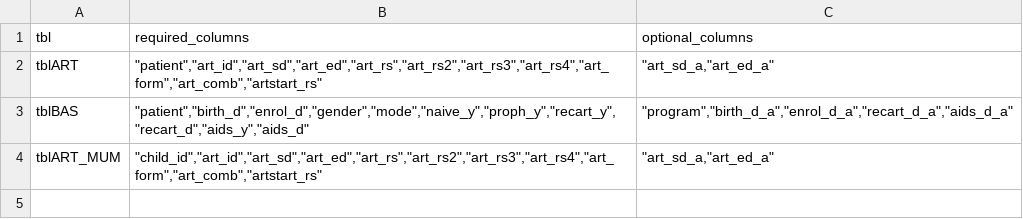
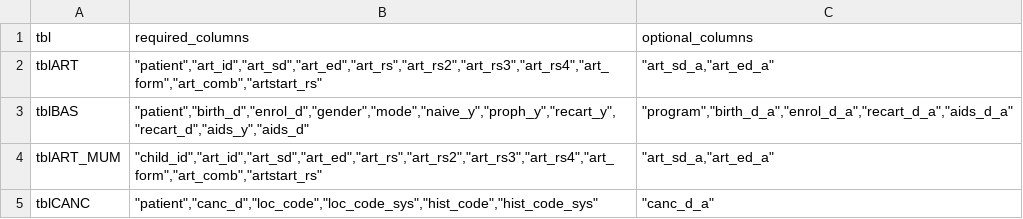
Before and after one commit to ldriggen-iu/qa-checks-r, a TSV file: input/Specification_of_required_and_optional_columns.tsv, drawn as a sheet.

```diff
--- a/input/Specification_of_required_and_optional_columns.tsv
+++ b/input/Specification_of_required_and_optional_columns.tsv
@@ -4 +4,2 @@ tblBAS	"""patient"",""birth_d"",""enrol_d"",""gender"",""mode"",""naive_y"",""pr
 tblART_MUM	"""child_id"",""art_id"",""art_sd"",""art_ed"",""art_rs"",""art_rs2"",""art_rs3"",""art_rs4"",""art_form"",""art_comb"",""artstart_rs"""	"""art_sd_a,""art_ed_a"""
+tblCANC	"""patient"",""canc_d"",""loc_code"",""loc_code_sys"",""hist_code"",""hist_code_sys"""	"""canc_d_a"""
```
Also changed, not shown: input/tblBAS.csv, input/tblCANC.csv, 28 other files.
